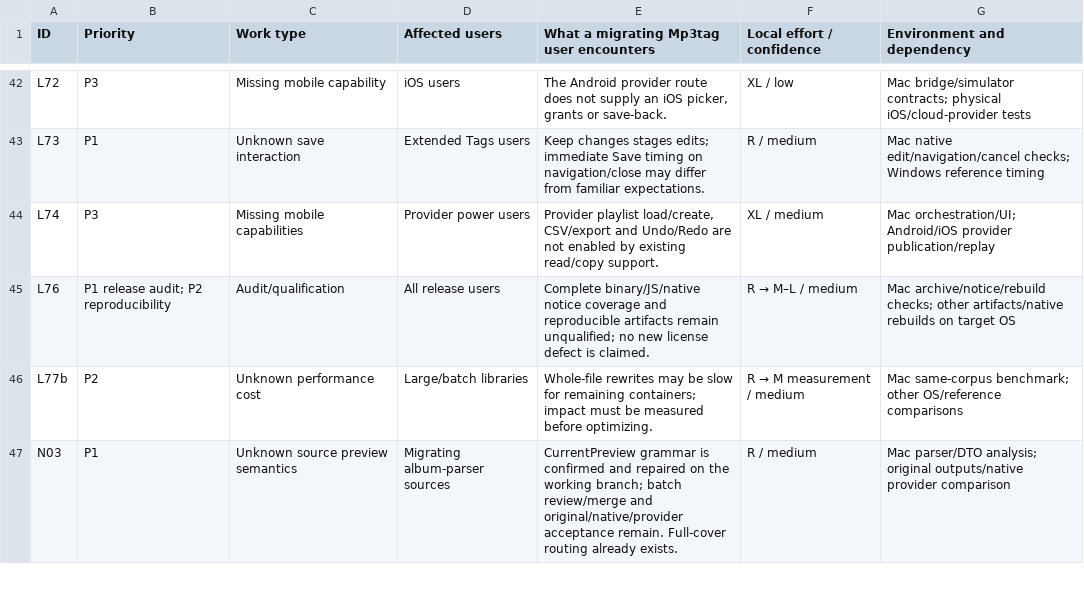
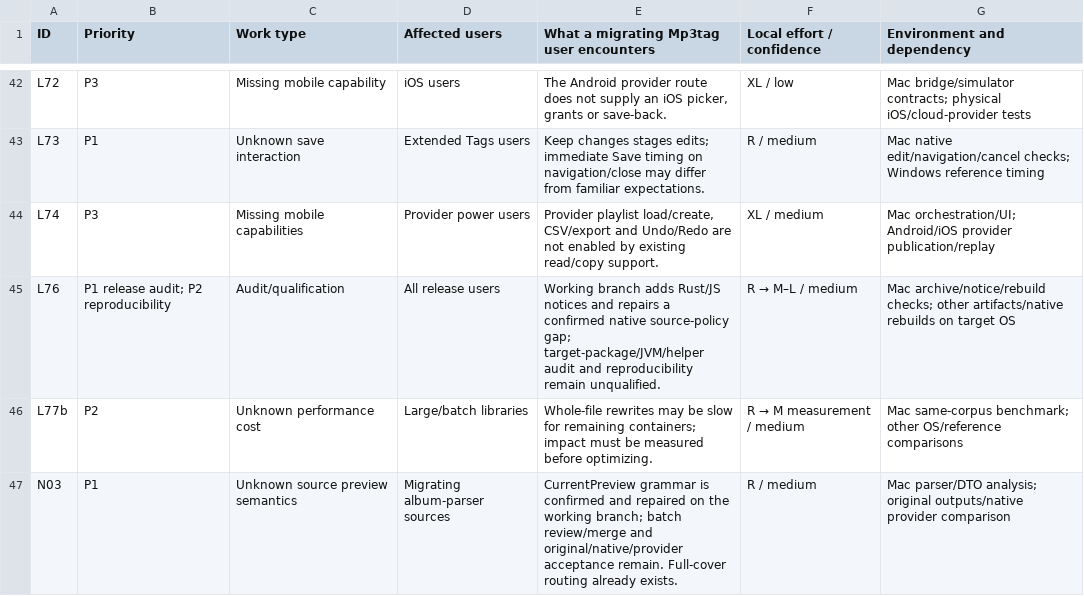
Before and after one commit to johnneerdael/TagGroove, a CSV file: docs/handover/PARITY-PRIORITIES.csv, drawn as a sheet; only a part is shown, gaps mark what is left out.

Commit message:
fix(audio): exclude GPL AArch64 paths from native profile
Retain generic AC3 and CRC paths while gating their GPL architecture objects and all coupled dispatch/table selection. Replay five pinned patches exactly and bind all retained patched files and compiler inputs to original source.

Focused policy, source-bundle and generic fallback checks pass. Rebuilt target artifacts, decoder integration and the remaining L76 audit are still required.

```diff
--- a/docs/handover/PARITY-PRIORITIES.csv
+++ b/docs/handover/PARITY-PRIORITIES.csv
@@ -44,3 +44,3 @@ L73,P1,Unknown save interaction,Extended Tags users,Keep changes stages edits; i
 L74,P3,Missing mobile capabilities,Provider power users,"Provider playlist load/create, CSV/export and Undo/Redo are not enabled by existing read/copy support.",XL / medium,Mac orchestration/UI; Android/iOS provider publication/replay
-L76,P1 release audit; P2 reproducibility,Audit/qualification,All release users,Complete binary/JS/native notice coverage and reproducible artifacts remain unqualified; no new license defect is claimed.,R → M–L / medium,Mac archive/notice/rebuild checks; other artifacts/native rebuilds on target OS
+L76,P1 release audit; P2 reproducibility,Audit/qualification,All release users,Working branch adds Rust/JS notices and repairs a confirmed native source-policy gap; target-package/JVM/helper audit and reproducibility remain unqualified.,R → M–L / medium,Mac archive/notice/rebuild checks; other artifacts/native rebuilds on target OS
 L77b,P2,Unknown performance cost,Large/batch libraries,Whole-file rewrites may be slow for remaining containers; impact must be measured before optimizing.,R → M measurement / medium,Mac same-corpus benchmark; other OS/reference comparisons
```
Also changed, not shown: 19 other files.
